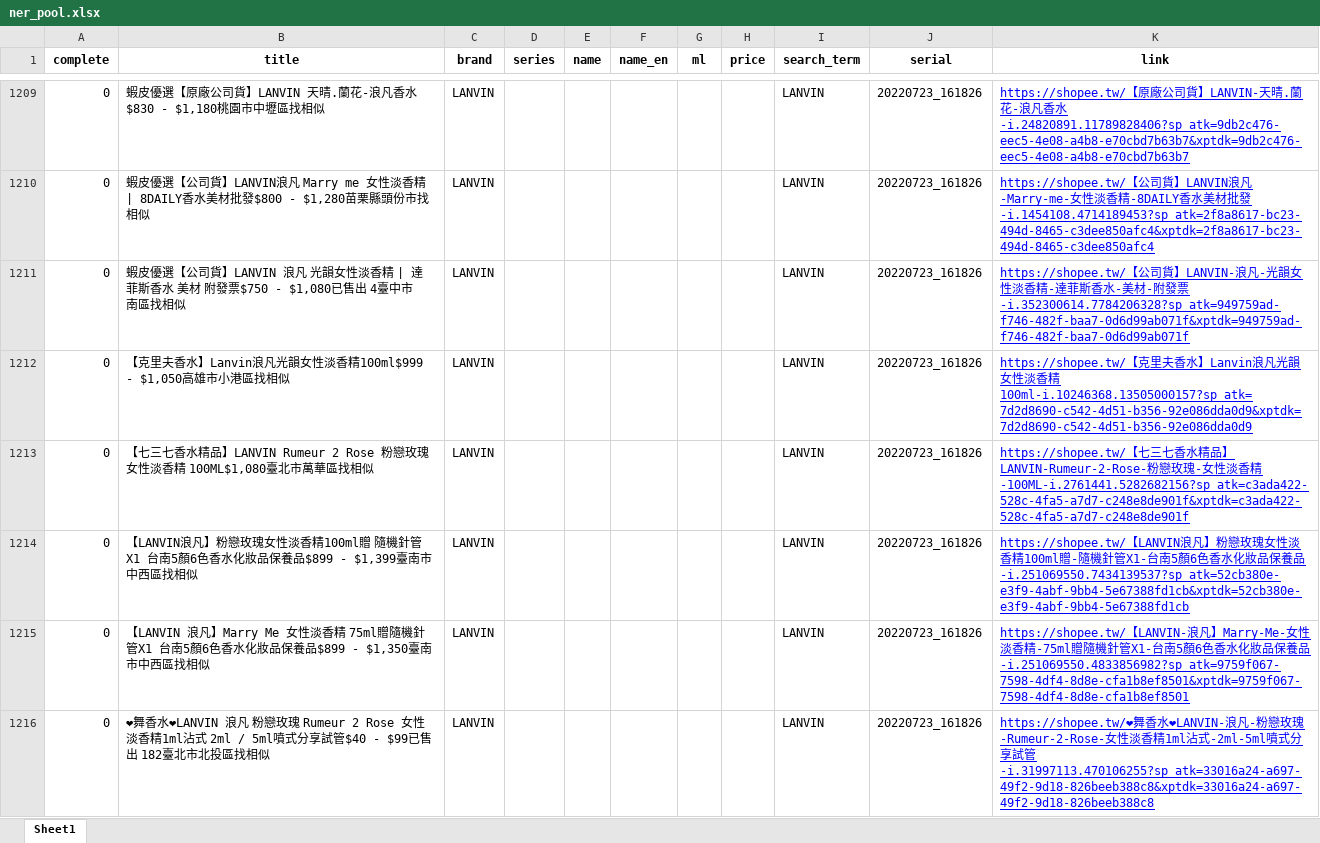
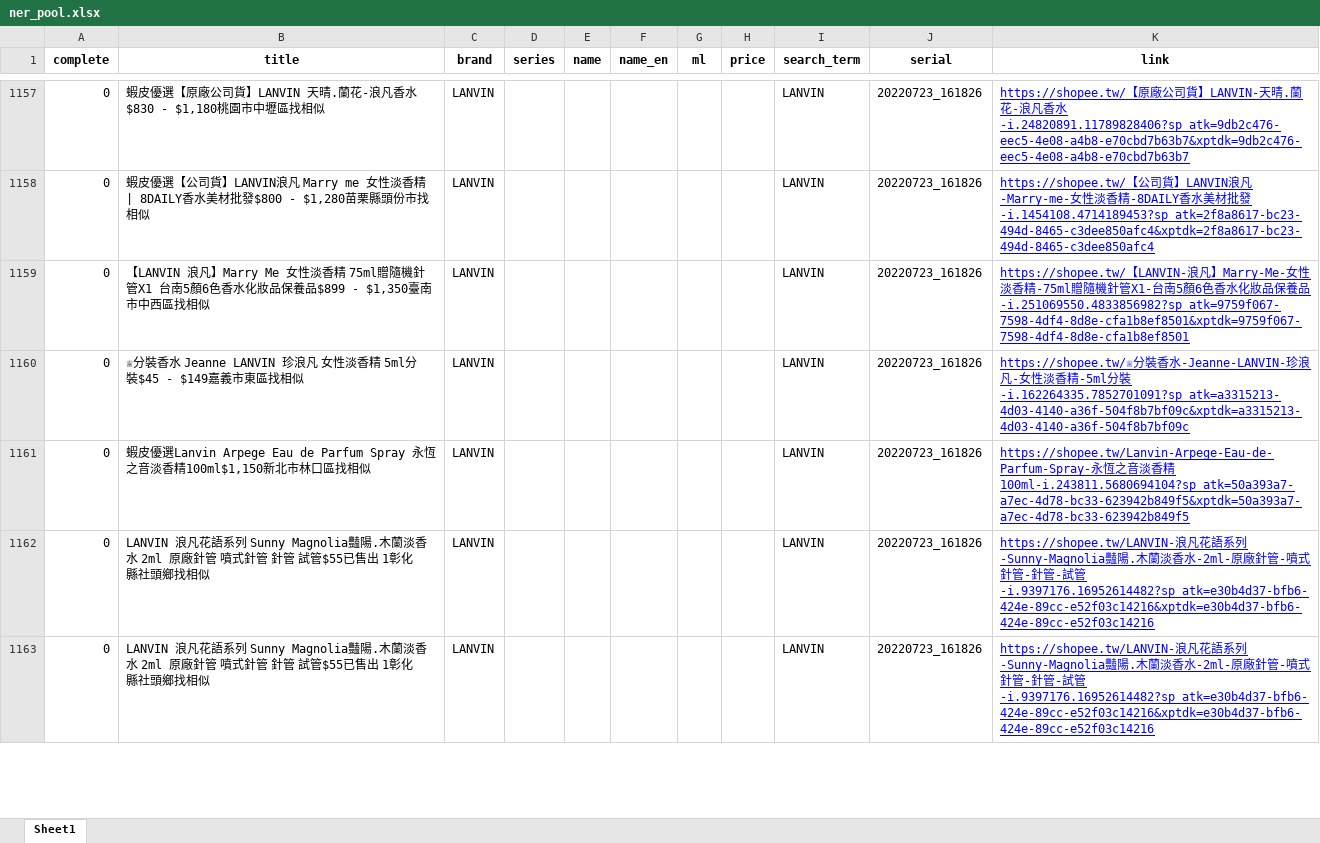
Before and after one commit to aronhack/Perfume, an Excel workbook: 2_NLP/Export/ner_pool.xlsx, sheet Sheet1, drawn as a sheet; only a part is shown, gaps mark what is left out; the shorter side is filled out with more unchanged rows; values as stored, in another font and other column widths than the file's, no borders; removed rows and columns are numbered as before the commit, all else as after; the diff covers the shown part only; the diff names each change by its address in the sheet, - before the commit and + after, or states it on an @@ line.

```diff
--- a/2_NLP/Export/ner_pool.xlsx (sheet Sheet1)
+++ b/2_NLP/Export/ner_pool.xlsx (sheet Sheet1)
-row 1211: 0 | 蝦皮優選【公司貨】LANVIN 浪凡 光韻女性淡香精 | 達菲斯香水 美材 附發票$750 - $1,080已售出 4臺中市南區找相似 | LANVIN |  |  |  |  |  | LANVIN | 20220723_161826 | https://shopee.tw/【公司貨】LANVIN-浪凡-光韻女性淡香精-達菲斯香水-美材-附發票-i.352300614.7784206328?sp_atk=949759ad-f746-482f-baa7-0d6d99ab071f&xptdk=949759ad-f746-482f-baa7-0d6d99ab071f
-row 1212: 0 | 【克里夫香水】Lanvin浪凡光韻女性淡香精100ml$999 - $1,050高雄市小港區找相似 | LANVIN |  |  |  |  |  | LANVIN | 20220723_161826 | https://shopee.tw/【克里夫香水】Lanvin浪凡光韻女性淡香精100ml-i.10246368.13505000157?sp_atk=7d2d8690-c542-4d51-b356-92e086dda0d9&xptdk=7d2d8690-c542-4d51-b356-92e086dda0d9
-row 1213: 0 | 【七三七香水精品】LANVIN Rumeur 2 Rose 粉戀玫瑰 女性淡香精 100ML$1,080臺北市萬華區找相似 | LANVIN |  |  |  |  |  | LANVIN | 20220723_161826 | https://shopee.tw/【七三七香水精品】LANVIN-Rumeur-2-Rose-粉戀玫瑰-女性淡香精-100ML-i.2761441.5282682156?sp_atk=c3ada422-528c-4fa5-a7d7-c248e8de901f&xptdk=c3ada422-528c-4fa5-a7d7-c248e8de901f
-row 1214: 0 | 【LANVIN浪凡】粉戀玫瑰女性淡香精100ml贈 隨機針管X1 台南5顏6色香水化妝品保養品$899 - $1,399臺南市中西區找相似 | LANVIN |  |  |  |  |  | LANVIN | 20220723_161826 | https://shopee.tw/【LANVIN浪凡】粉戀玫瑰女性淡香精100ml贈-隨機針管X1-台南5顏6色香水化妝品保養品-i.251069550.7434139537?sp_atk=52cb380e-e3f9-4abf-9bb4-5e67388fd1cb&xptdk=52cb380e-e3f9-4abf-9bb4-5e67388fd1cb
-row 1216: 0 | ❤舞香水❤LANVIN 浪凡 粉戀玫瑰 Rumeur 2 Rose 女性淡香精1ml沾式 2ml / 5ml噴式分享試管$40 - $99已售出 182臺北市北投區找相似 | LANVIN |  |  |  |  |  | LANVIN | 20220723_161826 | https://shopee.tw/❤舞香水❤LANVIN-浪凡-粉戀玫瑰-Rumeur-2-Rose-女性淡香精1ml沾式-2ml-5ml噴式分享試管-i.31997113.470106255?sp_atk=33016a24-a697-49f2-9d18-826beeb388c8&xptdk=33016a24-a697-49f2-9d18-826beeb388c8
```
Also changed, not shown: 1 added row and 63 removed rows elsewhere in this sheet, 2_NLP/Export/ner_done.xlsx, 2_NLP/Export/ner_remove.xlsx, 5 other files.
